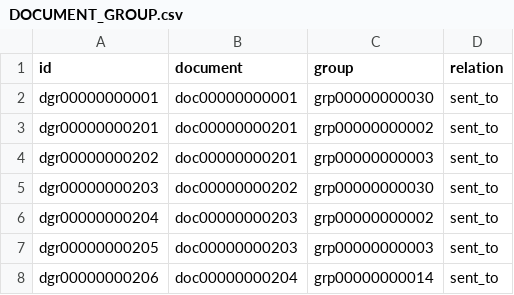
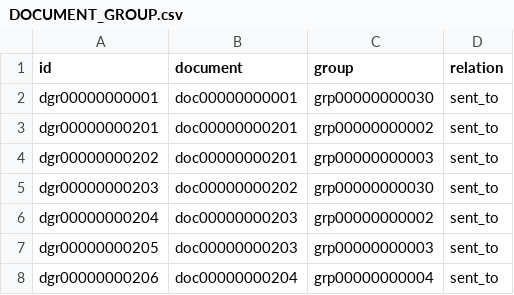
Before and after one commit to heliosian/heliosian, a CSV file: sampledata/datadocuments/DOCUMENT_GROUP.csv, drawn as a sheet.

```diff
--- a/sampledata/datadocuments/DOCUMENT_GROUP.csv
+++ b/sampledata/datadocuments/DOCUMENT_GROUP.csv
@@ -7,2 +7,2 @@ dgr00000000204,doc00000000203,grp00000000002,sent_to
 dgr00000000205,doc00000000203,grp00000000003,sent_to
-dgr00000000206,doc00000000204,grp00000000014,sent_to
+dgr00000000206,doc00000000204,grp00000000004,sent_to
```
Also changed, not shown: sampledata/datagroups/GROUP.csv, sampledata/datagroups/RULE.csv, 7 other files.
